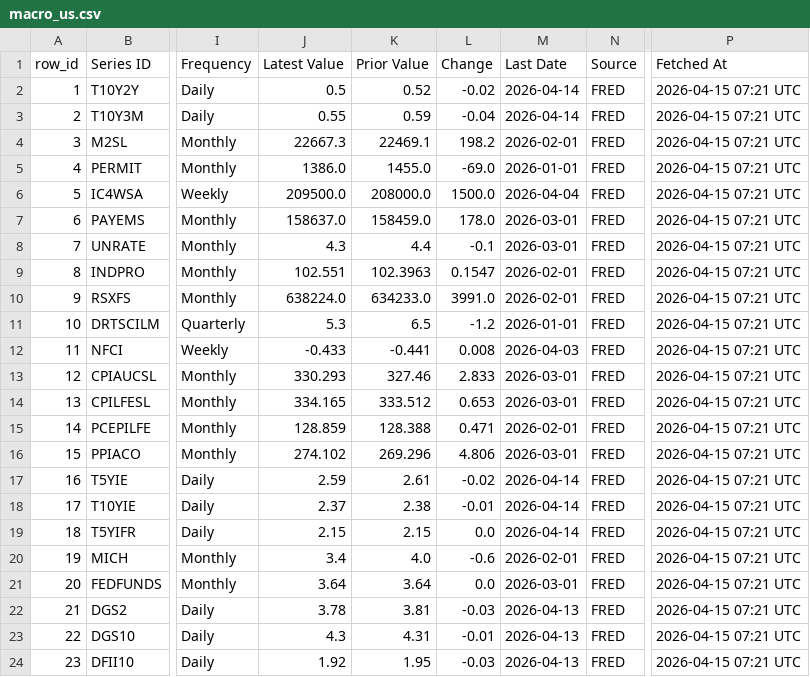
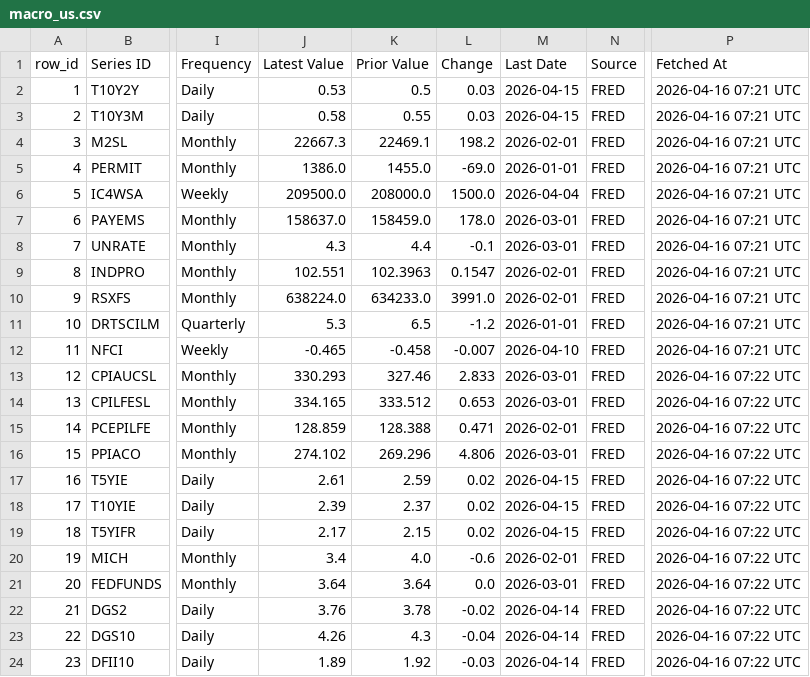
Before and after one commit to Kasim81/market_dash_auto, a CSV file: data/macro_us.csv, drawn as a sheet; only a part is shown, gaps mark what is left out; the diff covers the shown part only; the diff names each change by its address in the sheet, - before the commit and + after, or states it on an @@ line.

```diff
--- a/data/macro_us.csv
+++ b/data/macro_us.csv
-J2 (Latest Value): 0.5
+J2 (Latest Value): 0.53
-K2 (Prior Value): 0.52
+K2 (Prior Value): 0.5
-L2 (Change): -0.02
+L2 (Change): 0.03
-M2:M3 (Last Date): 2026-04-14
+M2:M3 (Last Date): 2026-04-15
-P2:P12 (Fetched At): 2026-04-15 07:21 UTC
+P2:P12 (Fetched At): 2026-04-16 07:21 UTC
-J3 (Latest Value): 0.55
+J3 (Latest Value): 0.58
-K3 (Prior Value): 0.59
+K3 (Prior Value): 0.55
-L3 (Change): -0.04
+L3 (Change): 0.03
-J12 (Latest Value): -0.433
+J12 (Latest Value): -0.465
-K12 (Prior Value): -0.441
+K12 (Prior Value): -0.458
-L12 (Change): 0.008
+L12 (Change): -0.007
-M12 (Last Date): 2026-04-03
+M12 (Last Date): 2026-04-10
-P13:P24 (Fetched At): 2026-04-15 07:21 UTC
+P13:P24 (Fetched At): 2026-04-16 07:22 UTC
-J17 (Latest Value): 2.59
+J17 (Latest Value): 2.61
-K17 (Prior Value): 2.61
+K17 (Prior Value): 2.59
-L17 (Change): -0.02
+L17 (Change): 0.02
-M17:M19 (Last Date): 2026-04-14
+M17:M19 (Last Date): 2026-04-15
-J18 (Latest Value): 2.37
+J18 (Latest Value): 2.39
-K18 (Prior Value): 2.38
+K18 (Prior Value): 2.37
-L18 (Change): -0.01
+L18 (Change): 0.02
-J19 (Latest Value): 2.15
+J19 (Latest Value): 2.17
-L19 (Change): 0.0
+L19 (Change): 0.02
-J22 (Latest Value): 3.78
+J22 (Latest Value): 3.76
-K22 (Prior Value): 3.81
+K22 (Prior Value): 3.78
-L22 (Change): -0.03
+L22 (Change): -0.02
-M22:M24 (Last Date): 2026-04-13
+M22:M24 (Last Date): 2026-04-14
-J23 (Latest Value): 4.3
+J23 (Latest Value): 4.26
-K23 (Prior Value): 4.31
+K23 (Prior Value): 4.3
-L23 (Change): -0.01
+L23 (Change): -0.04
-J24 (Latest Value): 1.92
+J24 (Latest Value): 1.89
-K24 (Prior Value): 1.95
+K24 (Prior Value): 1.92
```
Also changed, not shown: 46 edited cells elsewhere in this file, data/macro_intl.csv, data/macro_market.csv, 7 other files.
